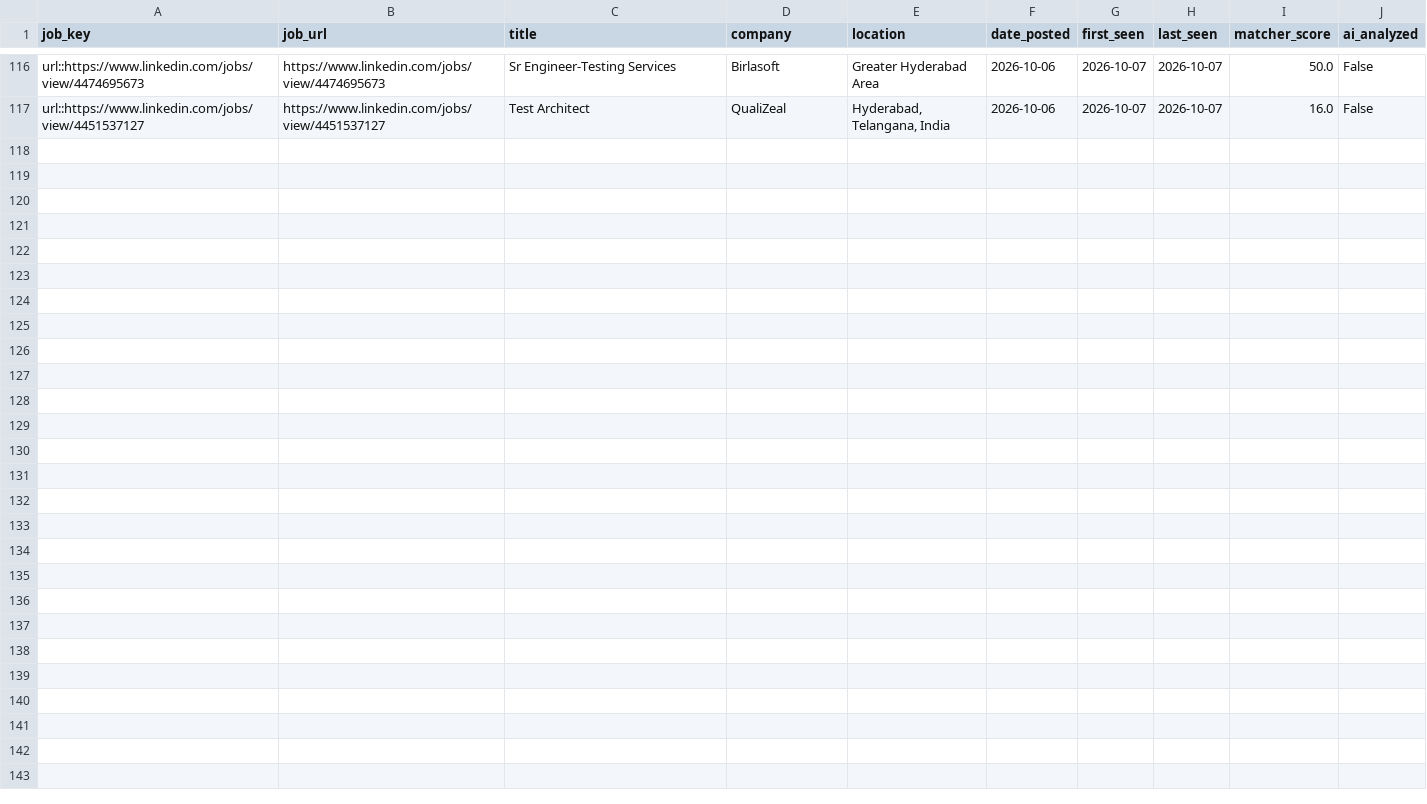
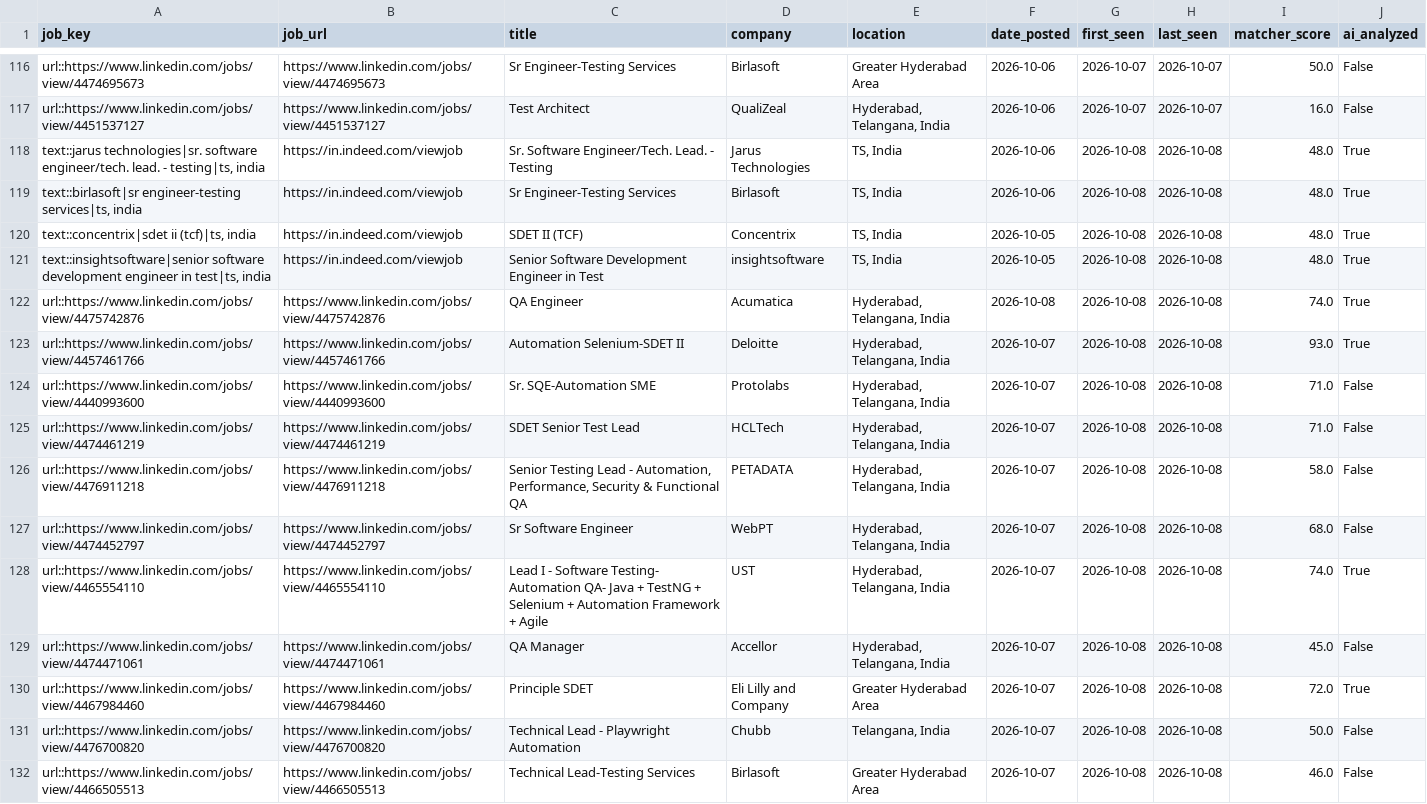
Before and after one commit to sivasinganapalli/job-agent, a CSV file: data/job_history.csv, drawn as a sheet; only a part is shown, gaps mark what is left out.

```diff
--- a/data/job_history.csv
+++ b/data/job_history.csv
@@ -117 +117,16 @@ url::https://www.linkedin.com/jobs/view/4474695673,https://www.linkedin.com/jobs
 url::https://www.linkedin.com/jobs/view/4451537127,https://www.linkedin.com/jobs/view/4451537127,Test Architect,QualiZeal,"Hyderabad, Telangana, India",2026-10-06,2026-10-07,2026-10-07,16.0,False
+"text::jarus technologies|sr. software engineer/tech. lead. - testing|ts, india",https://in.indeed.com/viewjob,Sr. Software Engineer/Tech. Lead. - Testing,Jarus Technologies,"TS, India",2026-10-06,2026-10-08,2026-10-08,48.0,True
+"text::birlasoft|sr engineer-testing services|ts, india",https://in.indeed.com/viewjob,Sr Engineer-Testing Services,Birlasoft,"TS, India",2026-10-06,2026-10-08,2026-10-08,48.0,True
+"text::concentrix|sdet ii (tcf)|ts, india",https://in.indeed.com/viewjob,SDET II (TCF),Concentrix,"TS, India",2026-10-05,2026-10-08,2026-10-08,48.0,True
+"text::insightsoftware|senior software development engineer in test|ts, india",https://in.indeed.com/viewjob,Senior Software Development Engineer in Test,insightsoftware,"TS, India",2026-10-05,2026-10-08,2026-10-08,48.0,True
+url::https://www.linkedin.com/jobs/view/4475742876,https://www.linkedin.com/jobs/view/4475742876,QA Engineer,Acumatica,"Hyderabad, Telangana, India",2026-10-08,2026-10-08,2026-10-08,74.0,True
+url::https://www.linkedin.com/jobs/view/4457461766,https://www.linkedin.com/jobs/view/4457461766,Automation Selenium-SDET II,Deloitte,"Hyderabad, Telangana, India",2026-10-07,2026-10-08,2026-10-08,93.0,True
+url::https://www.linkedin.com/jobs/view/4440993600,https://www.linkedin.com/jobs/view/4440993600,Sr. SQE-Automation SME,Protolabs,"Hyderabad, Telangana, India",2026-10-07,2026-10-08,2026-10-08,71.0,False
+url::https://www.linkedin.com/jobs/view/4474461219,https://www.linkedin.com/jobs/view/4474461219,SDET Senior Test Lead,HCLTech,"Hyderabad, Telangana, India",2026-10-07,2026-10-08,2026-10-08,71.0,False
+url::https://www.linkedin.com/jobs/view/4476911218,https://www.linkedin.com/jobs/view/4476911218,"Senior Testing Lead - Automation, Performance, Security & Functional QA",PETADATA,"Hyderabad, Telangana, India",2026-10-07,2026-10-08,2026-10-08,58.0,False
+url::https://www.linkedin.com/jobs/view/4474452797,https://www.linkedin.com/jobs/view/4474452797,Sr Software Engineer,WebPT,"Hyderabad, Telangana, India",2026-10-07,2026-10-08,2026-10-08,68.0,False
+url::https://www.linkedin.com/jobs/view/4465554110,https://www.linkedin.com/jobs/view/4465554110,Lead I - Software Testing- Automation QA- Java + TestNG + Selenium + Automation Framework + Agile,UST,"Hyderabad, Telangana, India",2026-10-07,2026-10-08,2026-10-08,74.0,True
+url::https://www.linkedin.com/jobs/view/4474471061,https://www.linkedin.com/jobs/view/4474471061,QA Manager,Accellor,"Hyderabad, Telangana, India",2026-10-07,2026-10-08,2026-10-08,45.0,False
+url::https://www.linkedin.com/jobs/view/4467984460,https://www.linkedin.com/jobs/view/4467984460,Principle SDET,Eli Lilly and Company,Greater Hyderabad Area,2026-10-07,2026-10-08,2026-10-08,72.0,True
+url::https://www.linkedin.com/jobs/view/4476700820,https://www.linkedin.com/jobs/view/4476700820,Technical Lead - Playwright Automation,Chubb,"Telangana, India",2026-10-07,2026-10-08,2026-10-08,50.0,False
+url::https://www.linkedin.com/jobs/view/4466505513,https://www.linkedin.com/jobs/view/4466505513,Technical Lead-Testing Services,Birlasoft,Greater Hyderabad Area,2026-10-07,2026-10-08,2026-10-08,46.0,False
```
Also changed, not shown: 1 other file.
